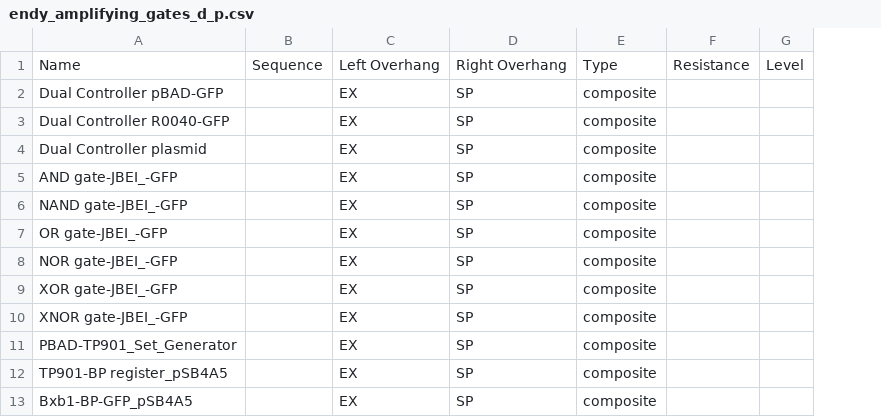
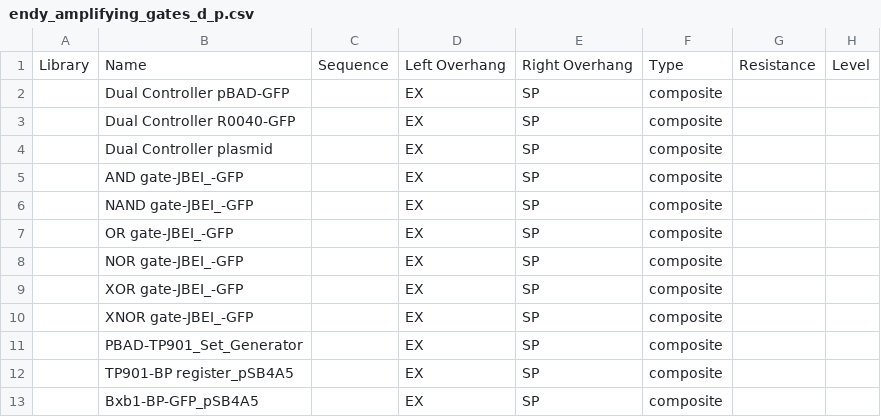
Before and after one commit to CIDARLAB/raven, a CSV file: RavenCAD/web/data/endy_amplifying_gates_d_p.csv, drawn as a sheet; only a part is shown; the diff names each change by its address in the sheet, - before the commit and + after, or states it on an @@ line.

```diff
--- a/RavenCAD/web/data/endy_amplifying_gates_d_p.csv
+++ b/RavenCAD/web/data/endy_amplifying_gates_d_p.csv
+column A, row 1: Library
```
Also changed, not shown: RavenCAD/web/data/repressilator.csv, 2 other files.
